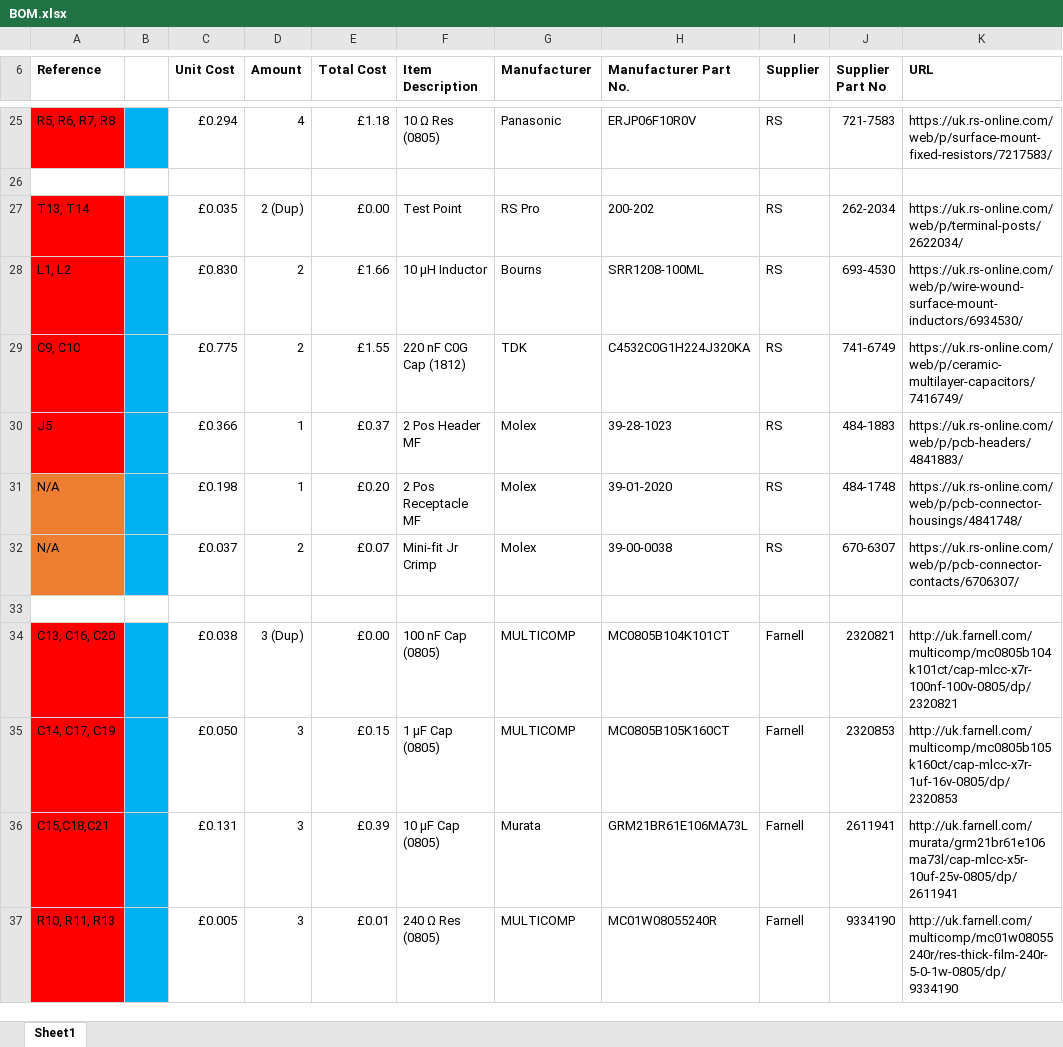
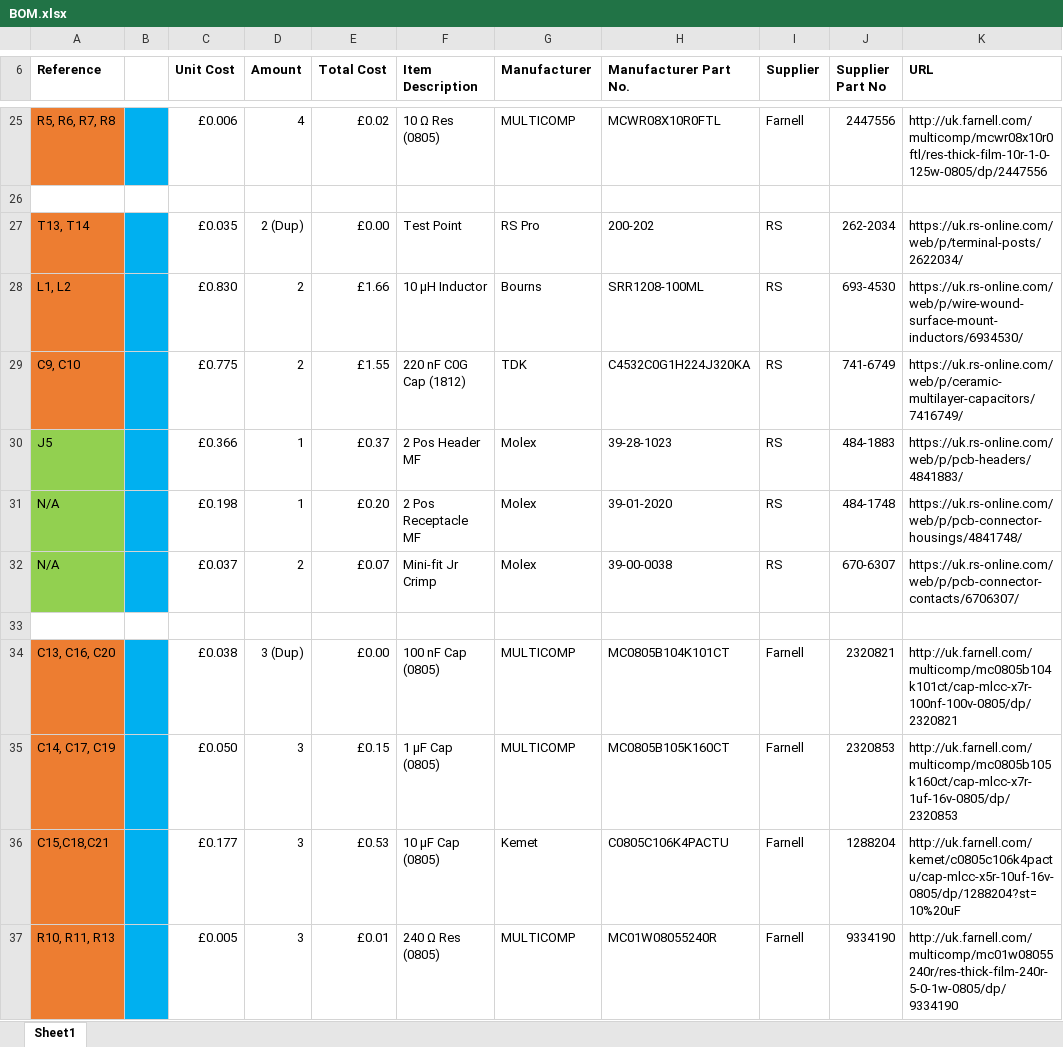
Before and after one commit to 2077762b/DSP5-Circuit-Design-Files, an Excel workbook: BOM.xlsx, sheet Sheet1, drawn as a sheet; only a part is shown, gaps mark what is left out; values as stored, in another font and other column widths than the file's, no borders; the diff covers the shown part only; the diff names each change by its address in the sheet, - before the commit and + after, or states it on an @@ line.

```diff
--- a/BOM.xlsx (sheet Sheet1)
+++ b/BOM.xlsx (sheet Sheet1)
-A25 fill: #FF0000
+A25 fill: #ED7D31
-C25 (Unit Cost): £0.294
+C25 (Unit Cost): £0.006
-E25 (Total Cost): £1.18
+E25 (Total Cost): £0.02
-G25 (Manufacturer): Panasonic
+G25 (Manufacturer): MULTICOMP
-H25 (Manufacturer Part No.): ERJP06F10R0V
+H25 (Manufacturer Part No.): MCWR08X10R0FTL
-I25 (Supplier): RS
+I25 (Supplier): Farnell
-J25 (Supplier Part No): 721-7583
+J25 (Supplier Part No): 2447556
-K25 (URL): https://uk.rs-online.com/web/p/surface-mount-fixed-resistors/7217583/
+K25 (URL): http://uk.farnell.com/multicomp/mcwr08x10r0ftl/res-thick-film-10r-1-0-125w-0805/dp/2447556
-A27:A29 fill: #FF0000
+A27:A29 fill: #ED7D31
-A30 fill: #FF0000
+A30 fill: #92D050
-A31:A32 fill: #ED7D31
+A31:A32 fill: #92D050
-A34:A37 fill: #FF0000
+A34:A37 fill: #ED7D31
-C36 (Unit Cost): £0.131
+C36 (Unit Cost): £0.177
-E36 (Total Cost): £0.39
+E36 (Total Cost): £0.53
-G36 (Manufacturer): Murata
+G36 (Manufacturer): Kemet
-H36 (Manufacturer Part No.): GRM21BR61E106MA73L
+H36 (Manufacturer Part No.): C0805C106K4PACTU
-J36 (Supplier Part No): 2611941
+J36 (Supplier Part No): 1288204
-K36 (URL): http://uk.farnell.com/murata/grm21br61e106ma73l/cap-mlcc-x5r-10uf-25v-0805/dp/2611941
+K36 (URL): http://uk.farnell.com/kemet/c0805c106k4pactu/cap-mlcc-x5r-10uf-16v-0805/dp/1288204?st=10%20uF
```
Also changed, not shown: 25 edited cells and cell formats elsewhere in this sheet, 2 other files.
